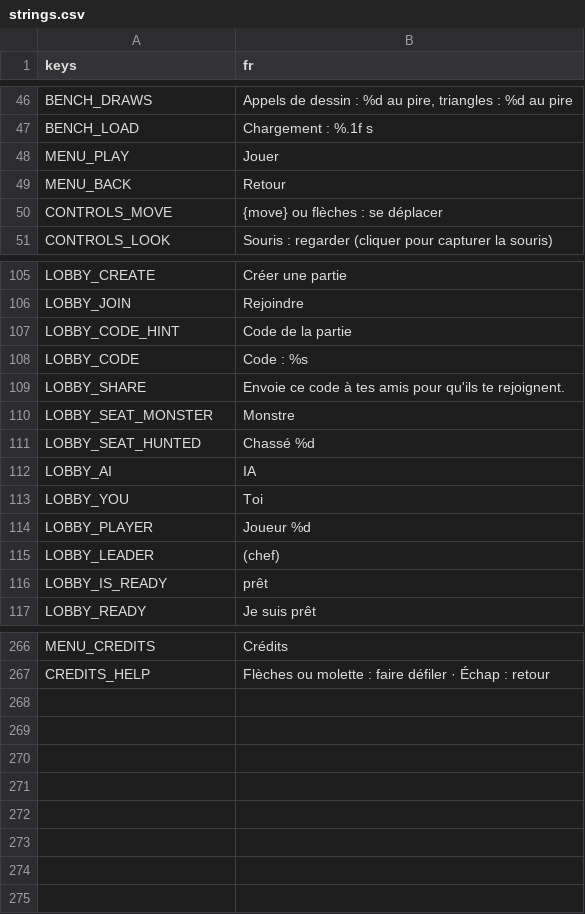
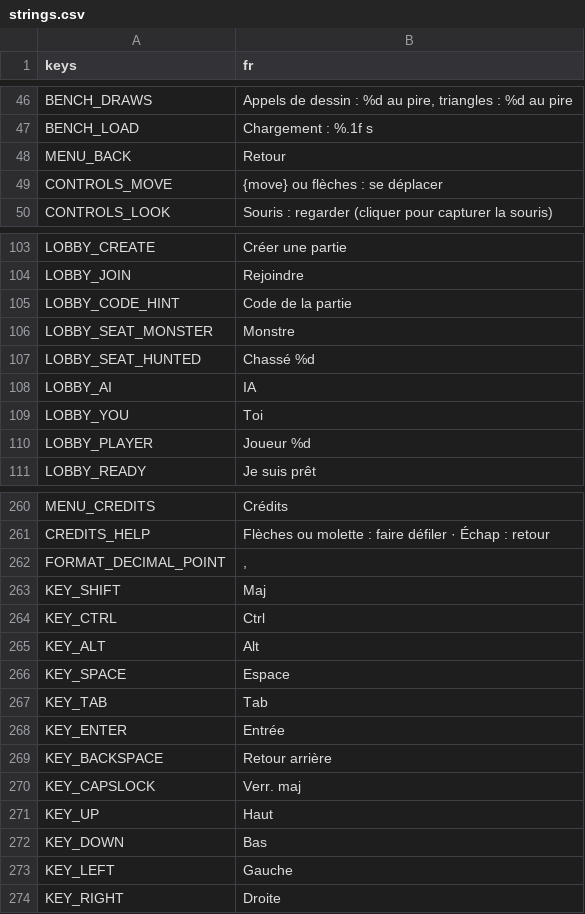
Before and after one commit to retardAFK/echo, a CSV file: game/i18n/strings.csv, drawn as a sheet; only a part is shown, gaps mark what is left out; removed rows and columns are numbered as before the commit, all else as after; the diff covers the shown part only; the diff names each change by its address in the sheet, - before the commit and + after, or states it on an @@ line.

```diff
--- a/game/i18n/strings.csv
+++ b/game/i18n/strings.csv
-row 48: MENU_PLAY | Jouer
-row 108: LOBBY_CODE | Code : %s
-row 109: LOBBY_SHARE | Envoie ce code à tes amis pour qu'ils te rejoignent.
-row 115: LOBBY_LEADER | (chef)
-row 116: LOBBY_IS_READY | prêt
+row 262: FORMAT_DECIMAL_POINT | ,
+row 263: KEY_SHIFT | Maj
+row 264: KEY_CTRL | Ctrl
+row 265: KEY_ALT | Alt
+row 266: KEY_SPACE | Espace
+row 267: KEY_TAB | Tab
+row 268: KEY_ENTER | Entrée
+row 269: KEY_BACKSPACE | Retour arrière
+row 270: KEY_CAPSLOCK | Verr. maj
+row 271: KEY_UP | Haut
+row 272: KEY_DOWN | Bas
+row 273: KEY_LEFT | Gauche
+row 274: KEY_RIGHT | Droite
```
Also changed, not shown: 1 removed row and 5 edited cells elsewhere in this file, 38 other files.
